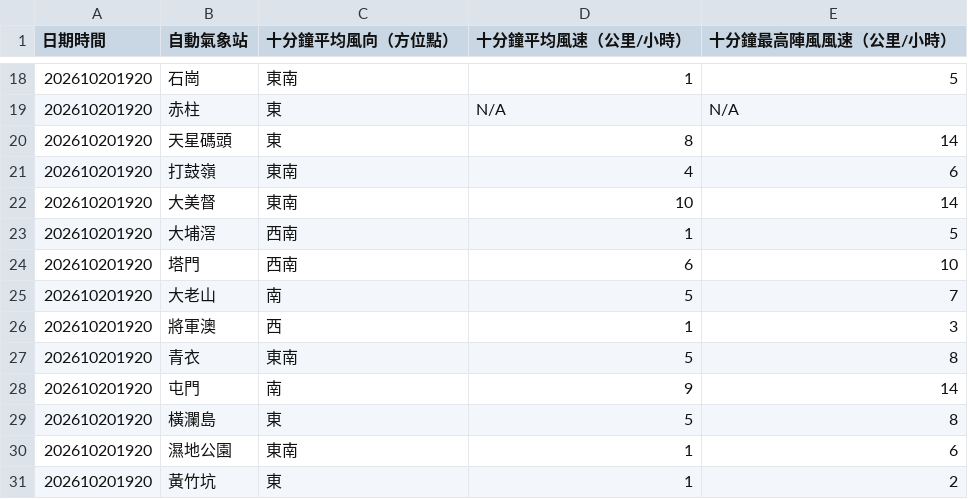
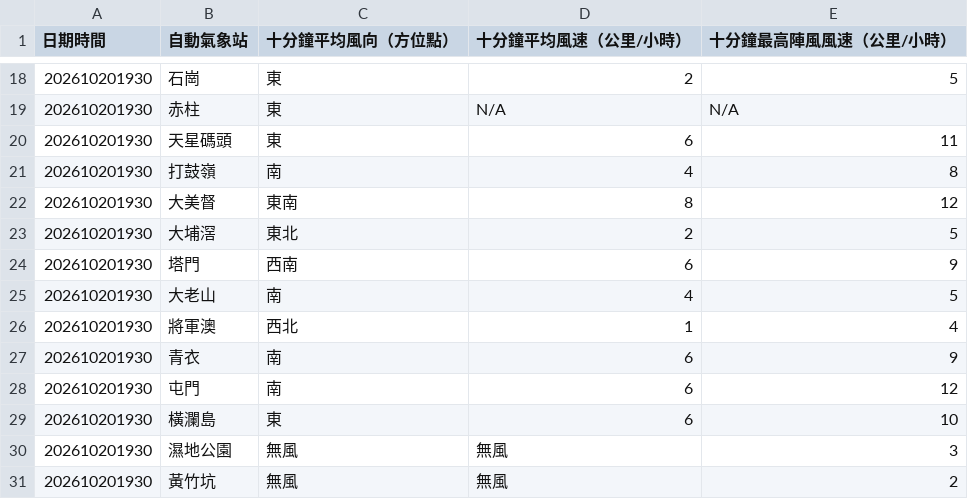
Before and after one commit to dannytcchan00/0Data, a CSV file: data/wind_data.csv, drawn as a sheet; only a part is shown, gaps mark what is left out; the diff covers the shown part only.

```diff
--- a/data/wind_data.csv
+++ b/data/wind_data.csv
@@ -18,14 +18,14 @@
-202610201920,石崗,東南,1,5
-202610201920,赤柱,東,N/A,N/A
-202610201920,天星碼頭,東,8,14
-202610201920,打鼓嶺,東南,4,6
-202610201920,大美督,東南,10,14
-202610201920,大埔滘,西南,1,5
-202610201920,塔門,西南,6,10
-202610201920,大老山,南,5,7
-202610201920,將軍澳,西,1,3
-202610201920,青衣,東南,5,8
-202610201920,屯門,南,9,14
-202610201920,橫瀾島,東,5,8
-202610201920,濕地公園,東南,1,6
-202610201920,黃竹坑,東,1,2
+202610201930,石崗,東,2,5
+202610201930,赤柱,東,N/A,N/A
+202610201930,天星碼頭,東,6,11
+202610201930,打鼓嶺,南,4,8
+202610201930,大美督,東南,8,12
+202610201930,大埔滘,東北,2,5
+202610201930,塔門,西南,6,9
+202610201930,大老山,南,4,5
+202610201930,將軍澳,西北,1,4
+202610201930,青衣,南,6,9
+202610201930,屯門,南,6,12
+202610201930,橫瀾島,東,6,10
+202610201930,濕地公園,無風,無風,3,
+202610201930,黃竹坑,無風,無風,2,
```
Also changed, not shown: 47 edited cells elsewhere in this file, data/latest_1min_humidity.csv, data/maxmin_data.csv, 6 other files.
